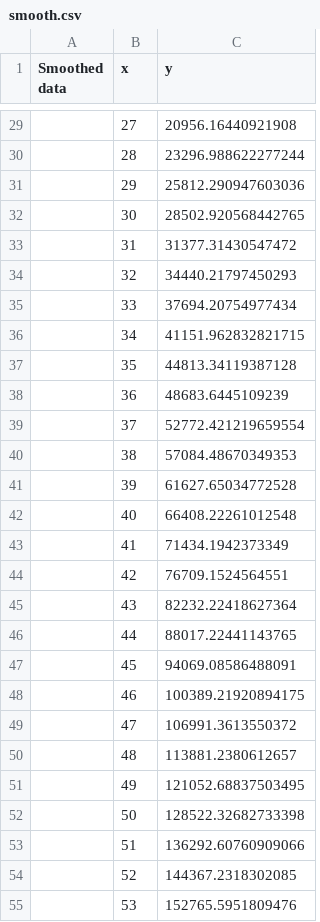
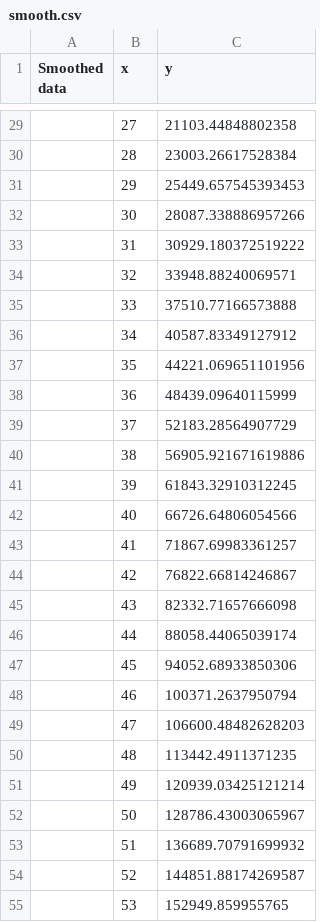
Before and after one commit to Peteman03/Stats2, a CSV file: Stats2/smooth.csv, drawn as a sheet; only a part is shown, gaps mark what is left out; the diff covers the shown part only.

```diff
--- a/Stats2/smooth.csv
+++ b/Stats2/smooth.csv
@@ -29,27 +29,27 @@
-,"27","20956.16440921908"
-,"28","23296.988622277244"
-,"29","25812.290947603036"
-,"30","28502.920568442765"
-,"31","31377.31430547472"
-,"32","34440.21797450293"
-,"33","37694.20754977434"
-,"34","41151.962832821715"
-,"35","44813.34119387128"
-,"36","48683.6445109239"
-,"37","52772.421219659554"
-,"38","57084.48670349353"
-,"39","61627.65034772528"
-,"40","66408.22261012548"
-,"41","71434.1942373349"
-,"42","76709.1524564551"
-,"43","82232.22418627364"
-,"44","88017.22441143765"
-,"45","94069.08586488091"
-,"46","100389.21920894175"
-,"47","106991.3613550372"
-,"48","113881.2380612657"
-,"49","121052.68837503495"
-,"50","128522.32682733398"
-,"51","136292.60760909066"
-,"52","144367.2318302085"
-,"53","152765.5951809476"
+,"27","21103.44848802358"
+,"28","23003.26617528384"
+,"29","25449.657545393453"
+,"30","28087.338886957266"
+,"31","30929.180372519222"
+,"32","33948.88240069571"
+,"33","37510.77166573888"
+,"34","40587.83349127912"
+,"35","44221.069651101956"
+,"36","48439.09640115999"
+,"37","52183.28564907729"
+,"38","56905.921671619886"
+,"39","61843.32910312245"
+,"40","66726.64806054566"
+,"41","71867.69983361257"
+,"42","76822.66814246867"
+,"43","82332.71657666098"
+,"44","88058.44065039174"
+,"45","94052.68933850306"
+,"46","100371.2637950794"
+,"47","106600.48482628203"
+,"48","113442.4911371235"
+,"49","120939.03425121214"
+,"50","128786.43003065967"
+,"51","136689.70791699932"
+,"52","144851.88174269587"
+,"53","152949.859955765"
```
Also changed, not shown: 74 edited cells elsewhere in this file, Stats2/salted.csv, 9 other files.
